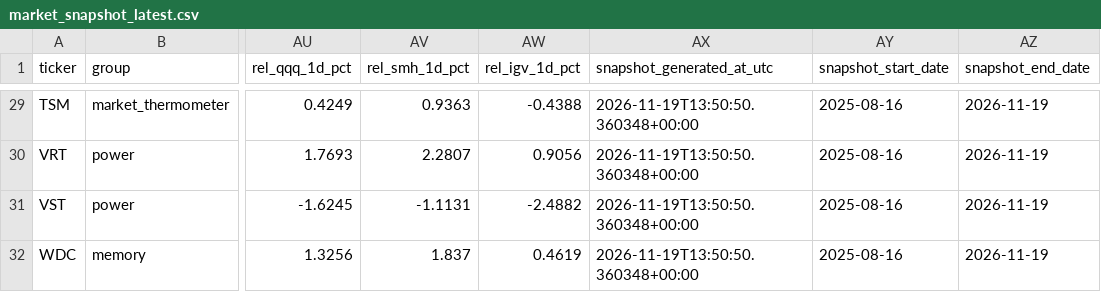
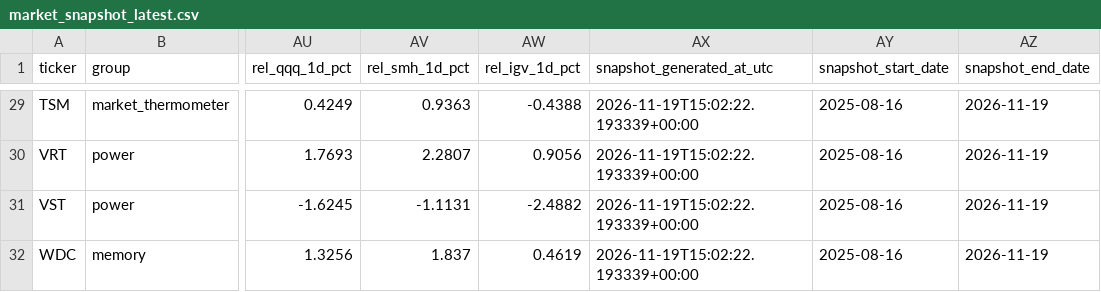
Before and after one commit to Davyalwaysin/market-radar-public-data, a CSV file: data/latest/market_snapshot_latest.csv, drawn as a sheet; only a part is shown, gaps mark what is left out; the diff covers the shown part only; the diff names each change by its address in the sheet, - before the commit and + after, or states it on an @@ line.

```diff
--- a/data/latest/market_snapshot_latest.csv
+++ b/data/latest/market_snapshot_latest.csv
-AX29:AX32 (snapshot_generated_at_utc): 2026-11-19T13:50:50.360348+00:00
+AX29:AX32 (snapshot_generated_at_utc): 2026-11-19T15:02:22.193339+00:00
```
Also changed, not shown: 27 edited cells elsewhere in this file, 1 other file.
